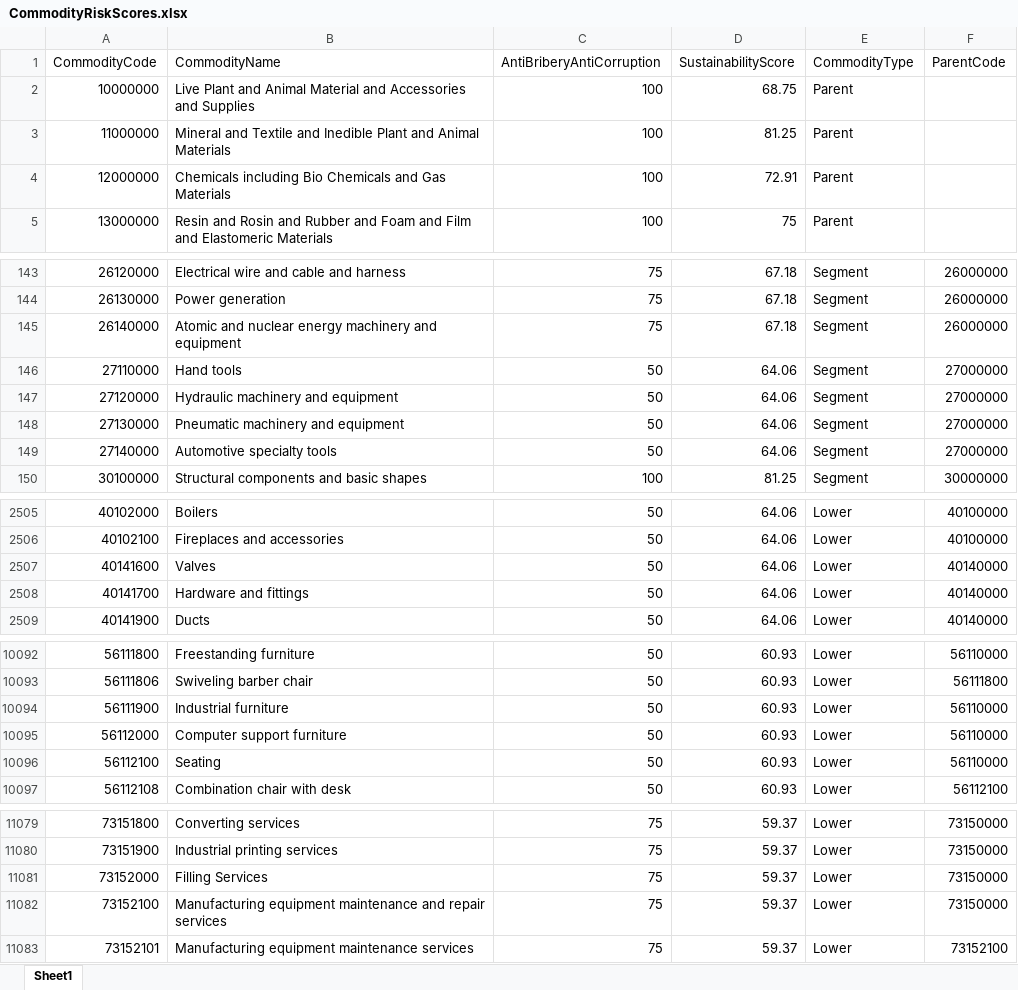
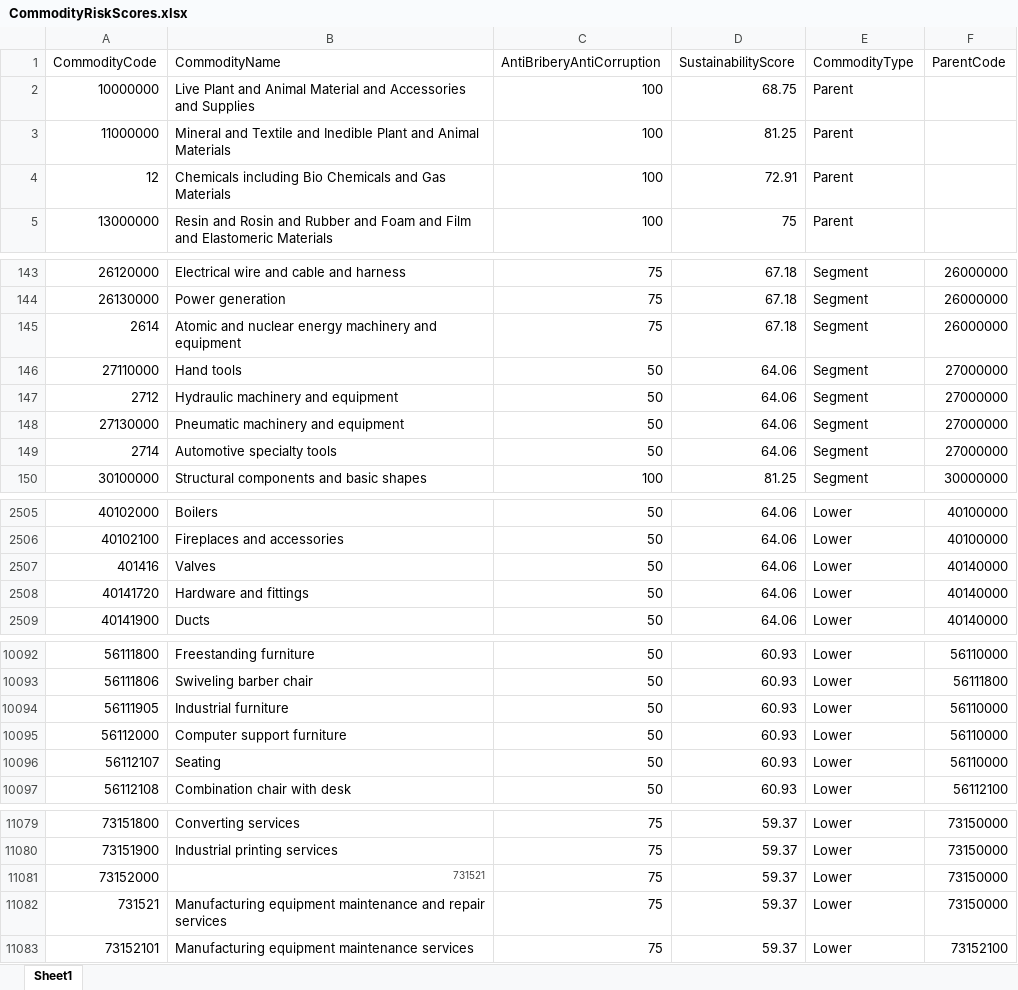
Before and after one commit to liviuBP/Supply_Chain_Resilience, an Excel workbook: srv/handlers/custom_handler/CSV/CommodityRiskScores.xlsx, sheet Sheet1, drawn as a sheet; only a part is shown, gaps mark what is left out; values as stored, in another font and other column widths than the file's, no borders; the diff covers the shown part only; the diff names each change by its address in the sheet, - before the commit and + after, or states it on an @@ line.

```diff
--- a/srv/handlers/custom_handler/CSV/CommodityRiskScores.xlsx (sheet Sheet1)
+++ b/srv/handlers/custom_handler/CSV/CommodityRiskScores.xlsx (sheet Sheet1)
-A4 (CommodityCode): 12000000
+A4 (CommodityCode): 12
-A145 (CommodityCode): 26140000
+A145 (CommodityCode): 2614
-A147 (CommodityCode): 27120000
+A147 (CommodityCode): 2712
-A149 (CommodityCode): 27140000
+A149 (CommodityCode): 2714
-A2507 (CommodityCode): 40141600
+A2507 (CommodityCode): 401416
-A2508 (CommodityCode): 40141700
+A2508 (CommodityCode): 40141720
-A10094 (CommodityCode): 56111900
+A10094 (CommodityCode): 56111905
-A10096 (CommodityCode): 56112100
+A10096 (CommodityCode): 56112107
-B11081 (CommodityName): Filling Services
+B11081 (CommodityName): 731521
-B11081 text colour: black
+B11081 text colour: #444444, text size: smaller
-A11082 (CommodityCode): 73152100
+A11082 (CommodityCode): 731521
```
Also changed, not shown: 11 edited cells elsewhere in this sheet, 7 other files.
